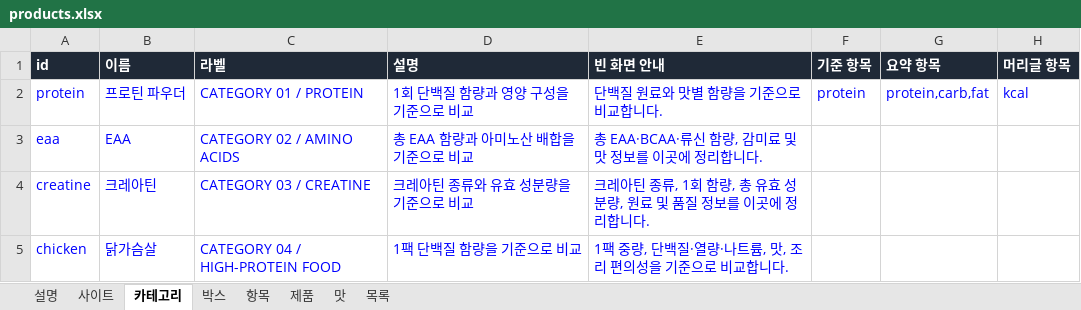
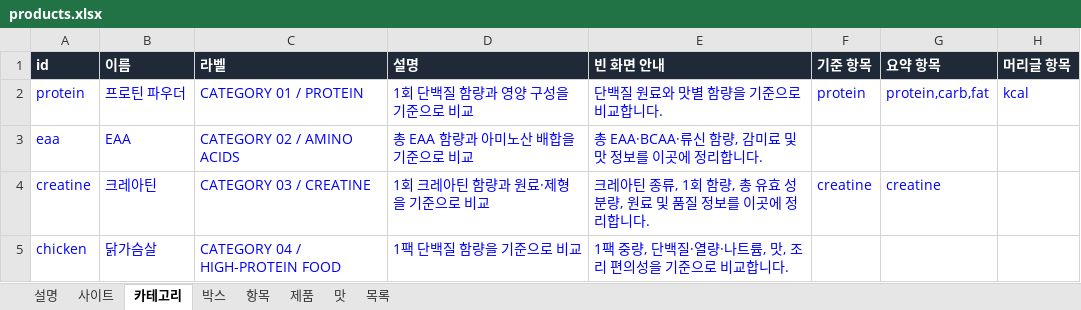
Before and after one commit to kdw123487-arch/foodcompare, an Excel workbook: data/products.xlsx, sheet 카테고리, drawn as a sheet; values as stored, in another font and other column widths than the file's, no borders; the diff names each change by its address in the sheet, - before the commit and + after, or states it on an @@ line.

```diff
--- a/data/products.xlsx (sheet 카테고리)
+++ b/data/products.xlsx (sheet 카테고리)
-D4 (설명): 크레아틴 종류와 유효 성분량을 기준으로 비교
+D4 (설명): 1회 크레아틴 함량과 원료·제형을 기준으로 비교
-F4 (기준 항목): (empty)
+F4 (기준 항목): creatine
-G4 (요약 항목): (empty)
+G4 (요약 항목): creatine
```
Also changed, not shown: sheet 목록, sheet 제품, sheet 맛, sheet 박스, sheet 항목, sheet 사이트, 15 other files.
